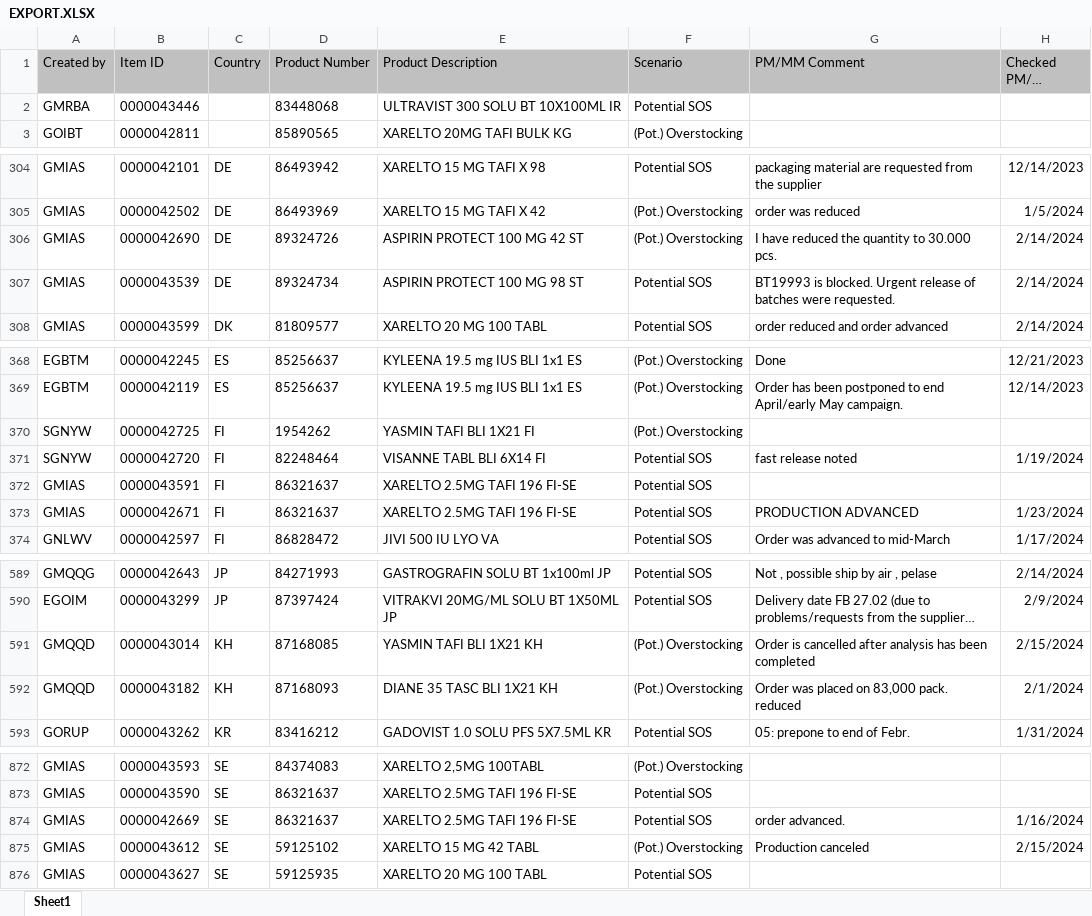
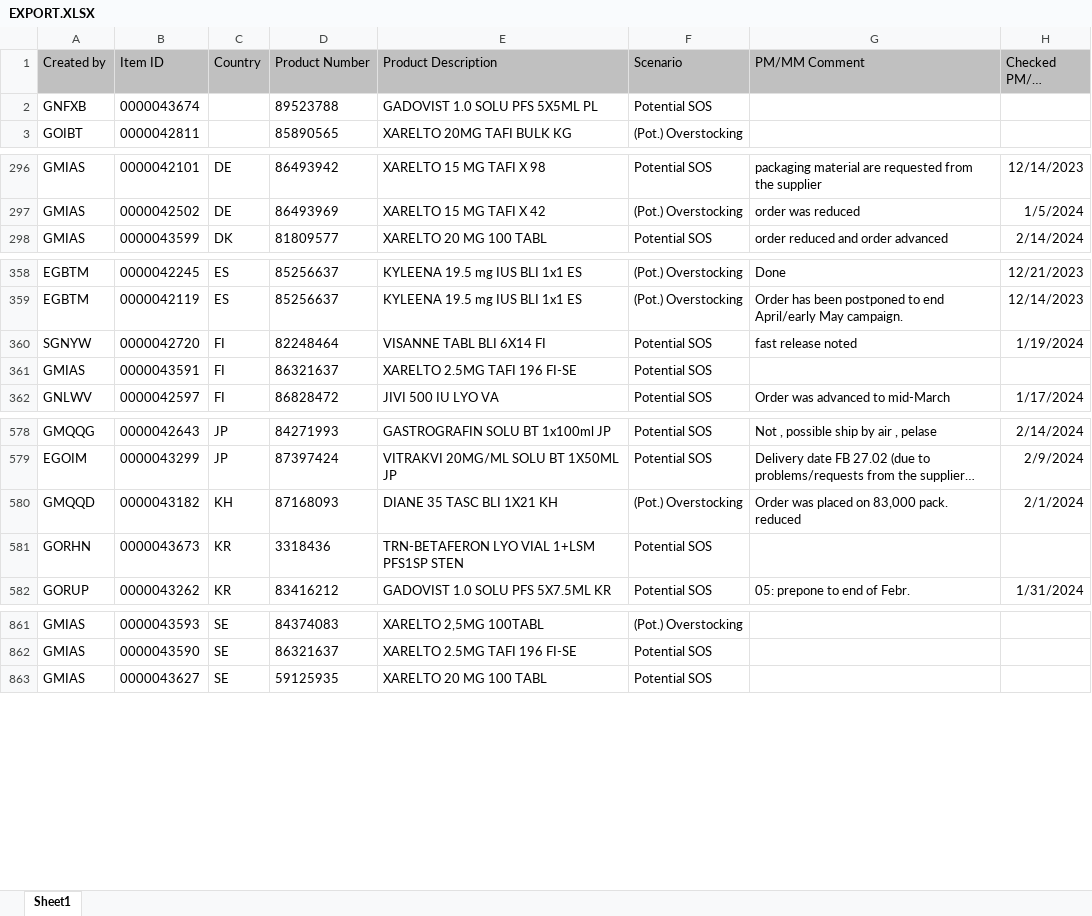
Before and after one commit to janphoenix/rct2, an Excel workbook: EXPORT.XLSX, sheet Sheet1, drawn as a sheet; only a part is shown, gaps mark what is left out; long unchanged cells end in …; values as stored, in another font and other column widths than the file's, no borders; removed rows and columns are numbered as before the commit, all else as after; the diff covers the shown part only; the diff names each change by its address in the sheet, - before the commit and + after, or states it on an @@ line.

```diff
--- a/EXPORT.XLSX (sheet Sheet1)
+++ b/EXPORT.XLSX (sheet Sheet1)
-row 2: GMRBA | 0000043446 |  | 83448068 | ULTRAVIST 300 SOLU BT 10X100ML IR | Potential SOS
+row 2: GNFXB | 0000043674 |  | 89523788 | GADOVIST 1.0 SOLU PFS 5X5ML PL | Potential SOS
-row 306: GMIAS | 0000042690 | DE | 89324726 | ASPIRIN PROTECT 100 MG 42 ST | (Pot.) Overstocking | I have reduced the quantity to 30.000 pcs. | 2/14/2024
-row 307: GMIAS | 0000043539 | DE | 89324734 | ASPIRIN PROTECT 100 MG 98 ST | Potential SOS | BT19993 is blocked. Urgent release of batches were requested. | 2/14/2024
-row 370: SGNYW | 0000042725 | FI | 1954262 | YASMIN TAFI BLI 1X21 FI | (Pot.) Overstocking
-row 373: GMIAS | 0000042671 | FI | 86321637 | XARELTO 2.5MG TAFI 196 FI-SE | Potential SOS | PRODUCTION ADVANCED | 1/23/2024
-row 591: GMQQD | 0000043014 | KH | 87168085 | YASMIN TAFI BLI 1X21 KH | (Pot.) Overstocking | Order is cancelled after analysis has been completed | 2/15/2024
+row 581: GORHN | 0000043673 | KR | 3318436 | TRN-BETAFERON LYO VIAL 1+LSM PFS1SP STEN | Potential SOS
-row 874: GMIAS | 0000042669 | SE | 86321637 | XARELTO 2.5MG TAFI 196 FI-SE | Potential SOS | order advanced. | 1/16/2024
-row 875: GMIAS | 0000043612 | SE | 59125102 | XARELTO 15 MG 42 TABL | (Pot.) Overstocking | Production canceled | 2/15/2024
```
Also changed, not shown: 4 added rows, 15 removed rows and 24 edited cells elsewhere in this sheet.
